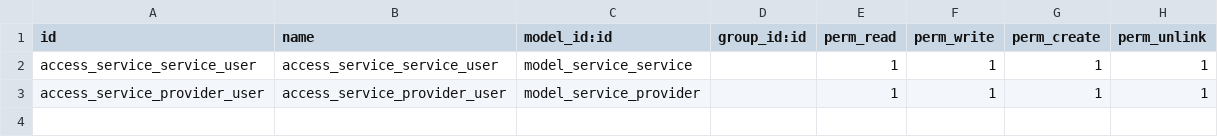
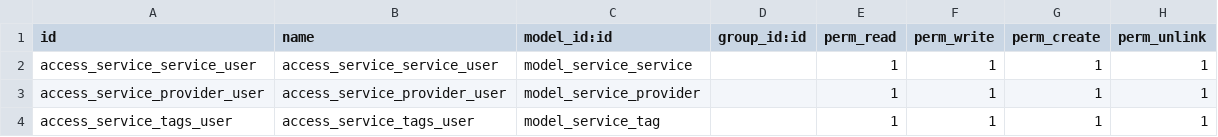
Before and after one commit to msh-odoo/Odoo-Website-Tutorial, a CSV file: website_local_services/security/ir.model.access.csv, drawn as a sheet.

```diff
--- a/website_local_services/security/ir.model.access.csv
+++ b/website_local_services/security/ir.model.access.csv
@@ -3 +3,2 @@ access_service_service_user,access_service_service_user,model_service_service,,1
 access_service_provider_user,access_service_provider_user,model_service_provider,,1,1,1,1
+access_service_tags_user,access_service_tags_user,model_service_tag,,1,1,1,1
```
Also changed, not shown: 10 other files.
